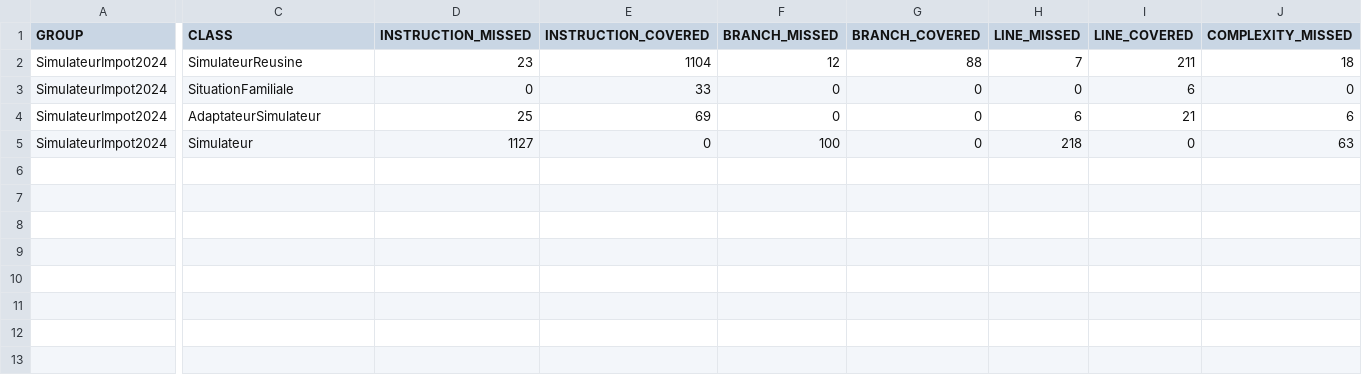
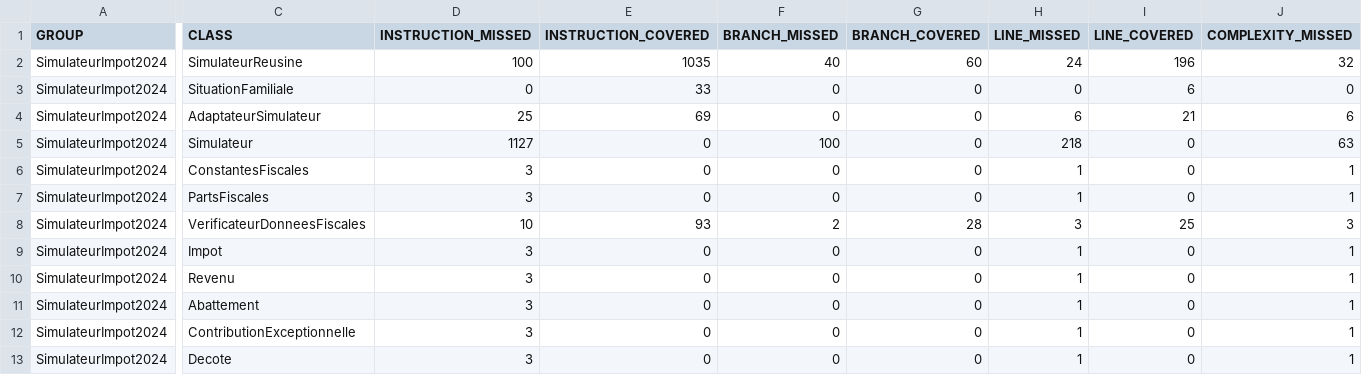
Before and after one commit to leopold21/projetR4.02, a CSV file: target/site/jacoco/jacoco.csv, drawn as a sheet; only a part is shown, gaps mark what is left out; rows hold the shown columns only; the diff covers the shown part only; the diff names each change by its address in the sheet, - before the commit and + after, or states it on an @@ line.

```diff
--- a/target/site/jacoco/jacoco.csv
+++ b/target/site/jacoco/jacoco.csv
-D2 (INSTRUCTION_MISSED): 23
+D2 (INSTRUCTION_MISSED): 100
-E2 (INSTRUCTION_COVERED): 1104
+E2 (INSTRUCTION_COVERED): 1035
-F2 (BRANCH_MISSED): 12
+F2 (BRANCH_MISSED): 40
-G2 (BRANCH_COVERED): 88
+G2 (BRANCH_COVERED): 60
-H2 (LINE_MISSED): 7
+H2 (LINE_MISSED): 24
-I2 (LINE_COVERED): 211
+I2 (LINE_COVERED): 196
-J2 (COMPLEXITY_MISSED): 18
+J2 (COMPLEXITY_MISSED): 32
+row 6: SimulateurImpot2024 | ConstantesFiscales | 3 | 0 | 0 | 0 | 1 | 0 | 1
+row 7: SimulateurImpot2024 | PartsFiscales | 3 | 0 | 0 | 0 | 1 | 0 | 1
+row 8: SimulateurImpot2024 | VerificateurDonneesFiscales | 10 | 93 | 2 | 28 | 3 | 25 | 3
+row 9: SimulateurImpot2024 | Impot | 3 | 0 | 0 | 0 | 1 | 0 | 1
+row 10: SimulateurImpot2024 | Revenu | 3 | 0 | 0 | 0 | 1 | 0 | 1
+row 11: SimulateurImpot2024 | Abattement | 3 | 0 | 0 | 0 | 1 | 0 | 1
+row 12: SimulateurImpot2024 | ContributionExceptionnelle | 3 | 0 | 0 | 0 | 1 | 0 | 1
+row 13: SimulateurImpot2024 | Decote | 3 | 0 | 0 | 0 | 1 | 0 | 1
```
Also changed, not shown: 2 edited cells elsewhere in this file, 56 other files.
